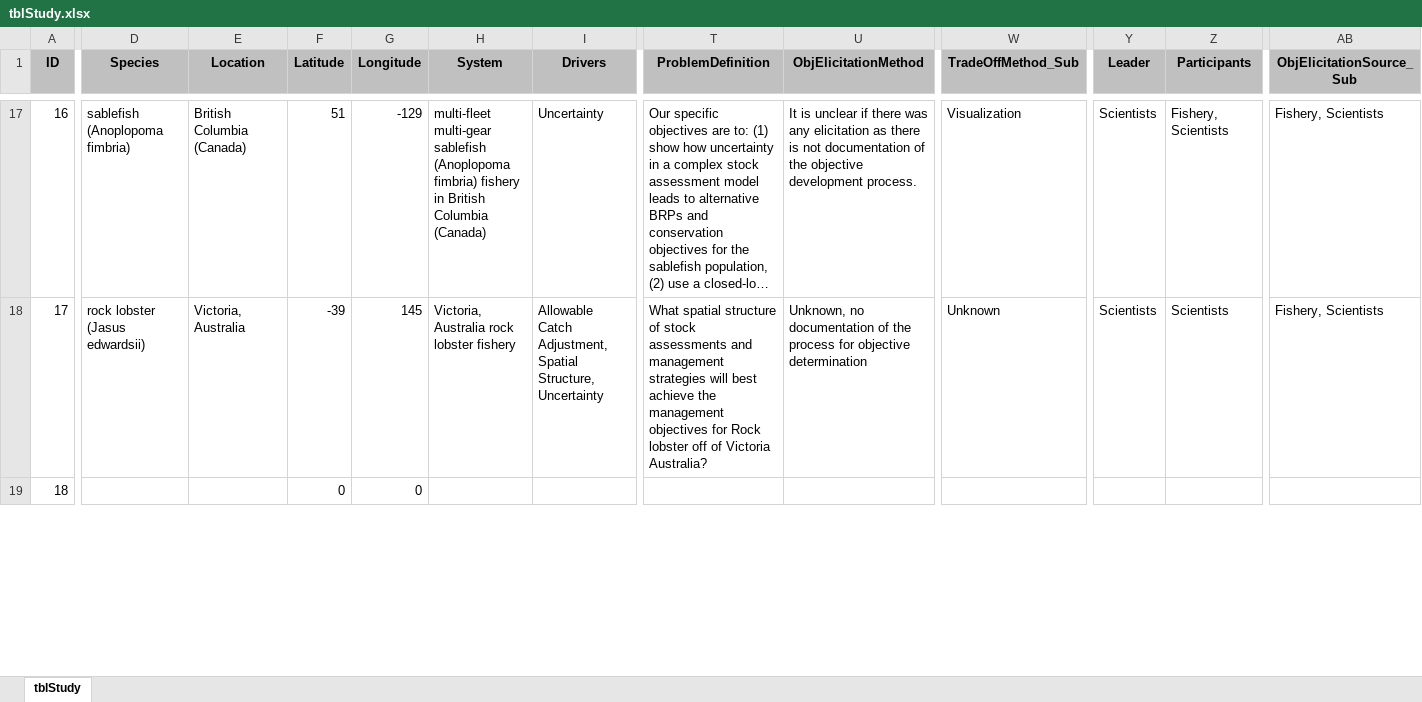
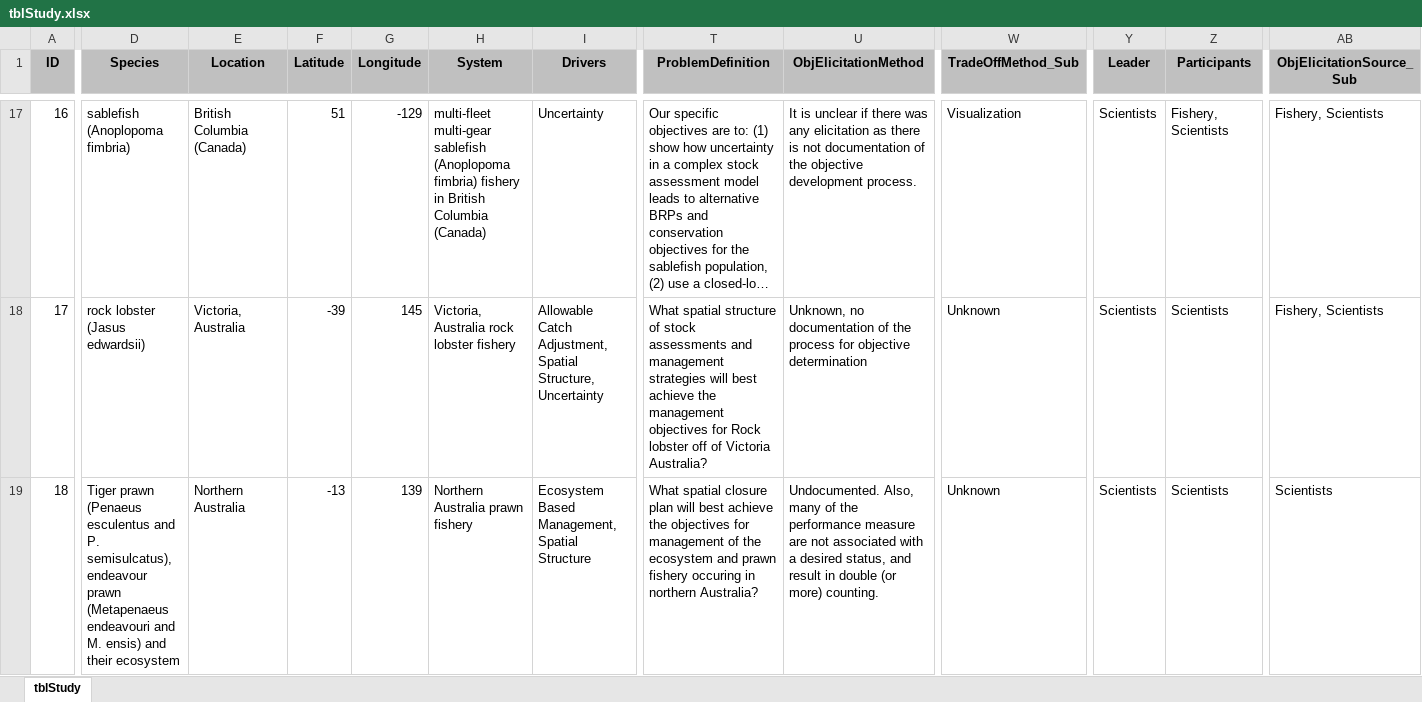
Before and after one commit to jonathancummings/MSEreview, an Excel workbook: DB files - Excel/tblStudy.xlsx, sheet tblStudy, drawn as a sheet; only a part is shown, gaps mark what is left out; long unchanged cells end in …; values as stored, in another font and other column widths than the file's, no borders; the diff covers the shown part only; the diff names each change by its address in the sheet, - before the commit and + after, or states it on an @@ line.

```diff
--- a/DB files - Excel/tblStudy.xlsx (sheet tblStudy)
+++ b/DB files - Excel/tblStudy.xlsx (sheet tblStudy)
-D19 (Species): (empty)
+D19 (Species): Tiger prawn (Penaeus esculentus and P. semisulcatus), endeavour prawn (Metapenaeus endeavouri and M. ensis) and their ecosystem
-E19 (Location): (empty)
+E19 (Location): Northern Australia
-F19 (Latitude): 0
+F19 (Latitude): -13
-G19 (Longitude): 0
+G19 (Longitude): 139
-H19 (System): (empty)
+H19 (System): Northern Australia prawn fishery
-I19 (Drivers): (empty)
+I19 (Drivers): Ecosystem Based Management, Spatial Structure
-T19 (ProblemDefinition): (empty)
+T19 (ProblemDefinition): What spatial closure plan will best achieve the objectives for management of the ecosystem and prawn fishery occuring in northern Australia?
-U19 (ObjElicitationMethod): (empty)
+U19 (ObjElicitationMethod): Undocumented. Also, many of the performance measure are not associated with a desired status, and result in double (or more) counting.
-W19 (TradeOffMethod_Sub): (empty)
+W19 (TradeOffMethod_Sub): Unknown
-Y19 (Leader): (empty)
+Y19 (Leader): Scientists
-Z19 (Participants): (empty)
+Z19 (Participants): Scientists
-AB19 (ObjElicitationSource_Sub): (empty)
+AB19 (ObjElicitationSource_Sub): Scientists
```
Also changed, not shown: 61 edited cells elsewhere in this sheet, DB files - Excel/tblStudyFields.xlsx, DB files - Excel/tblStudyManagementTools.xlsx, 33 other files.
